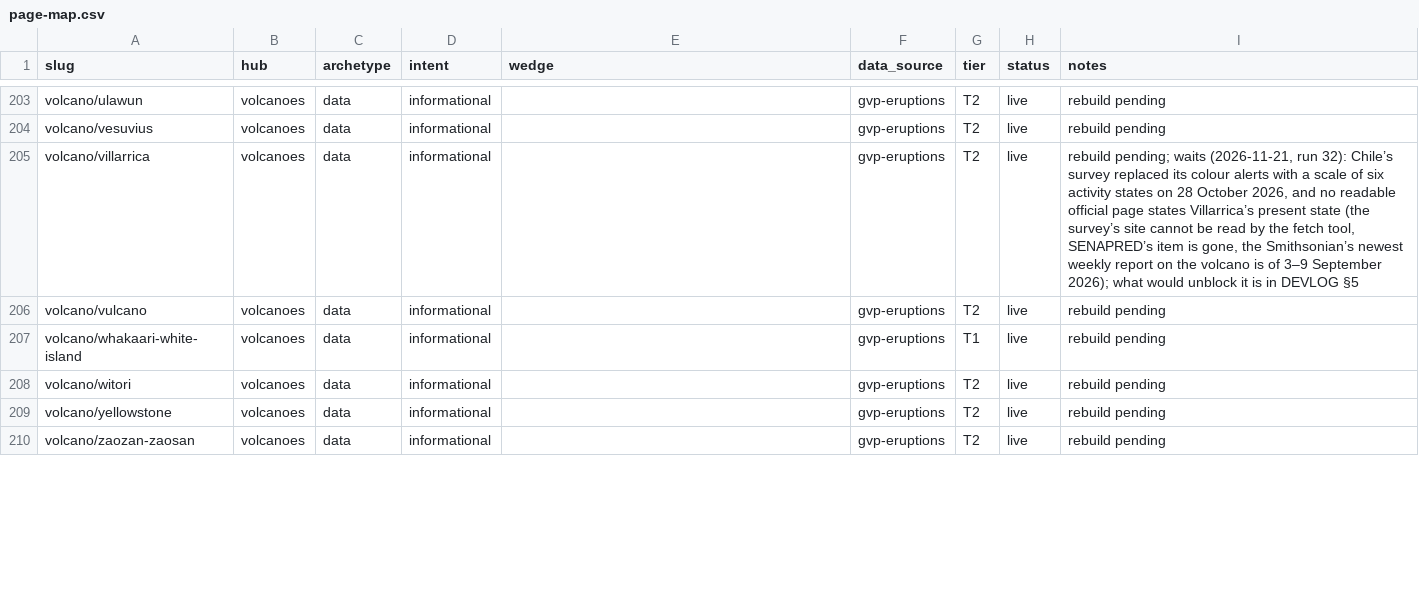
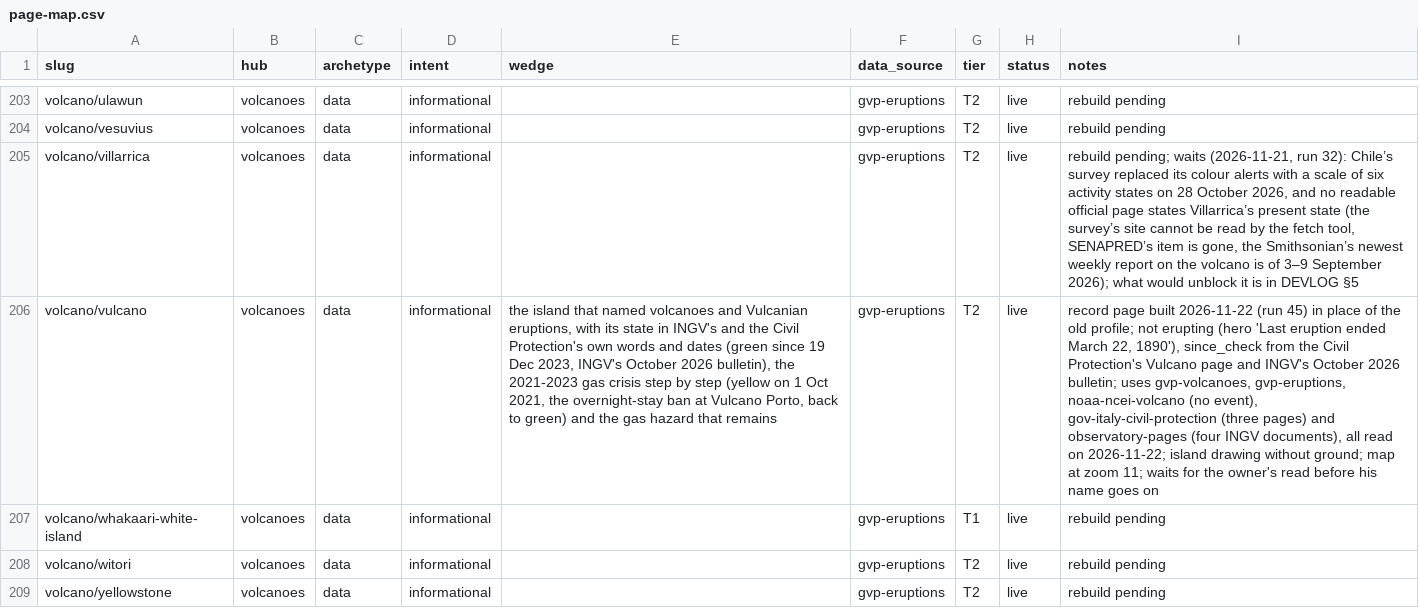
Before and after one commit to Mapstor/volcanoatlas, a CSV file: research/page-map.csv, drawn as a sheet; only a part is shown, gaps mark what is left out; the shorter side is filled out with more unchanged rows; the diff names each change by its address in the sheet, - before the commit and + after, or states it on an @@ line.

```diff
--- a/research/page-map.csv
+++ b/research/page-map.csv
-E206 (wedge): (empty)
+E206 (wedge): the island that named volcanoes and Vulcanian eruptions, with its state in INGV's and the Civil Protection's own words and dates (green since 19 Dec 2023, INGV's October 2026 bulletin), the 2021-2023 gas crisis step by step (yellow on 1 Oct 2021, the overnight-stay ban at Vulcano Porto, back to green) and the gas hazard that remains
-I206 (notes): rebuild pending
+I206 (notes): record page built 2026-11-22 (run 45) in place of the old profile; not erupting (hero 'Last eruption ended March 22, 1890'), since_check from the Civil Protection's Vulcano page and INGV's October 2026 bulletin; uses gvp-volcanoes, gvp-eruptions, noaa-ncei-volcano (no event), gov-italy-civil-protection (three pages) and observatory-pages (four INGV documents), all read on 2026-11-22; island drawing without ground; map at zoom 11; waits for the owner's read before his name goes on
```
Also changed, not shown: research/data-sources.csv, 3 other files.
